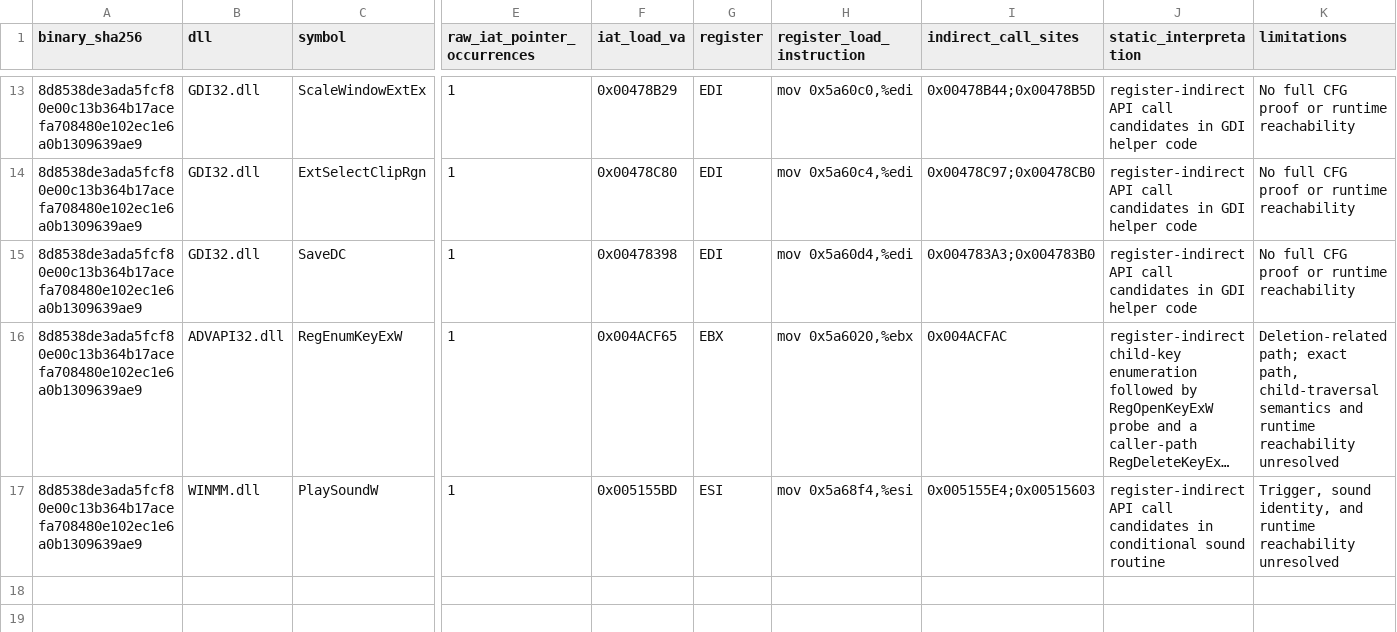
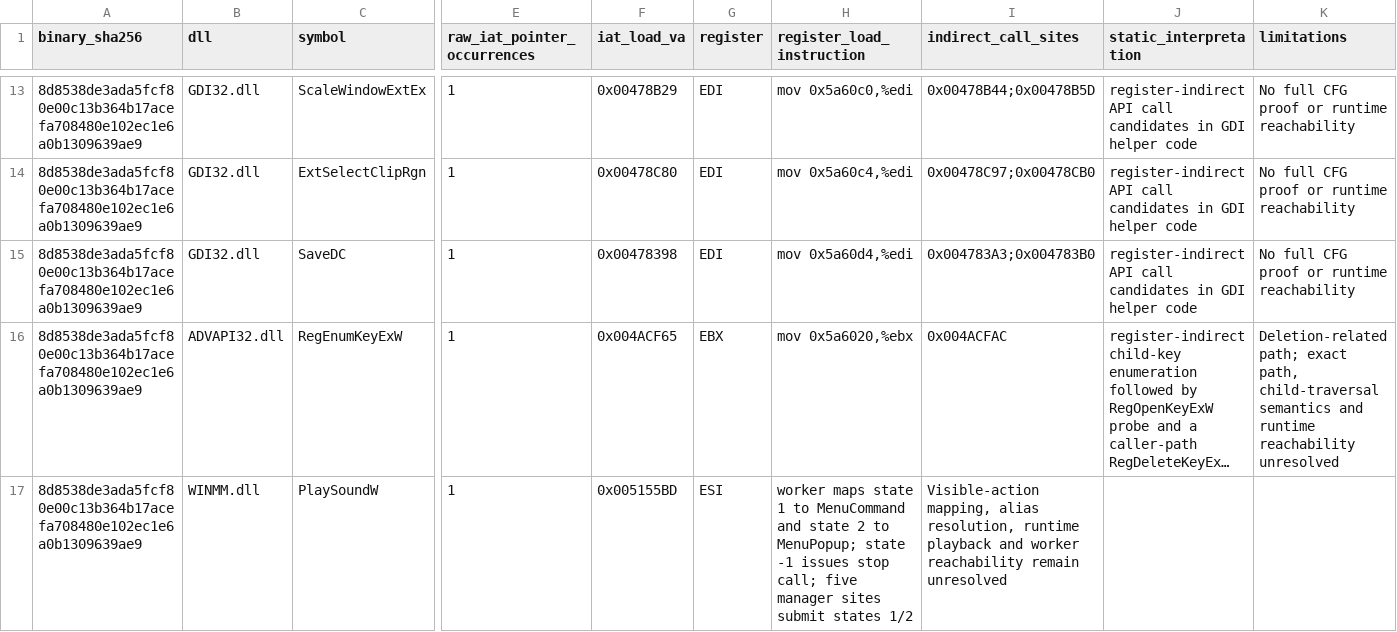
Before and after one commit to shubh-3011/rk-keyboard-software-research, a CSV file: docs/rk-v4.6-unresolved-api-references.csv, drawn as a sheet; only a part is shown, gaps mark what is left out; long unchanged cells end in …; the diff names each change by its address in the sheet, - before the commit and + after, or states it on an @@ line.

```diff
--- a/docs/rk-v4.6-unresolved-api-references.csv
+++ b/docs/rk-v4.6-unresolved-api-references.csv
-H17 (register_load_instruction): mov 0x5a68f4,%esi
+H17 (register_load_instruction): worker maps state 1 to MenuCommand and state 2 to MenuPopup; state -1 issues stop call; five manager sites submit states 1/2
-I17 (indirect_call_sites): 0x005155E4;0x00515603
+I17 (indirect_call_sites): Visible-action mapping, alias resolution, runtime playback and worker reachability remain unresolved
-J17 (static_interpretation): register-indirect API call candidates in conditional sound routine
+J17 (static_interpretation): (empty)
-K17 (limitations): Trigger, sound identity, and runtime reachability unresolved
+K17 (limitations): (empty)
```
Also changed, not shown: docs/rk-v4.6-apply-signal-callers.csv, 12 other files.
